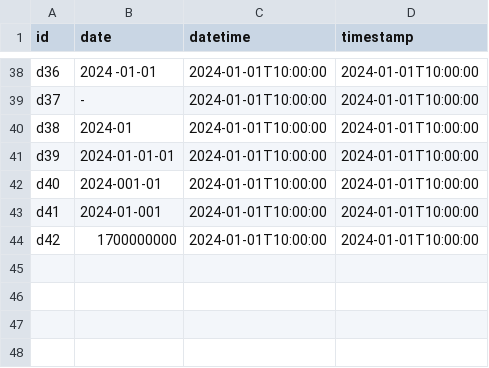
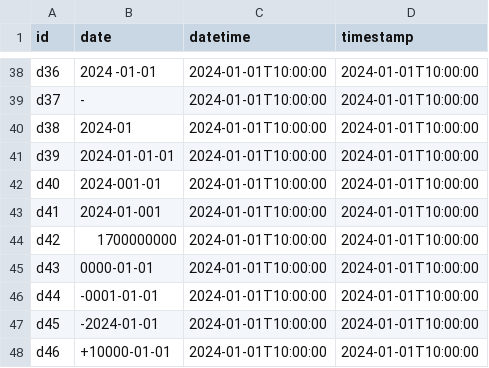
Before and after one commit to OpenLakeForge/floe, a CSV file: conformance/casts_date/in/casts_date.csv, drawn as a sheet; only a part is shown, gaps mark what is left out.

```diff
--- a/conformance/casts_date/in/casts_date.csv
+++ b/conformance/casts_date/in/casts_date.csv
@@ -44 +44,5 @@ d41,2024-01-001,2024-01-01T10:00:00,2024-01-01T10:00:00
 d42,1700000000,2024-01-01T10:00:00,2024-01-01T10:00:00
+d43,0000-01-01,2024-01-01T10:00:00,2024-01-01T10:00:00
+d44,-0001-01-01,2024-01-01T10:00:00,2024-01-01T10:00:00
+d45,-2024-01-01,2024-01-01T10:00:00,2024-01-01T10:00:00
+d46,+10000-01-01,2024-01-01T10:00:00,2024-01-01T10:00:00
```
Also changed, not shown: conformance/casts_datetime/in/casts_datetime.csv, 21 other files.
